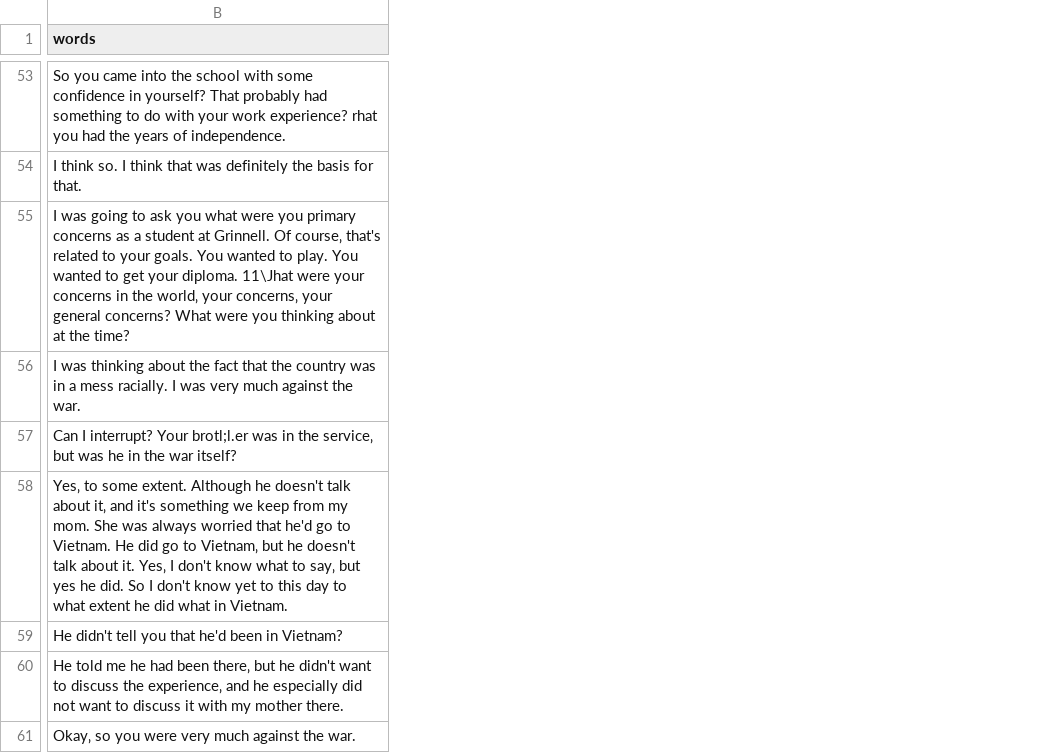
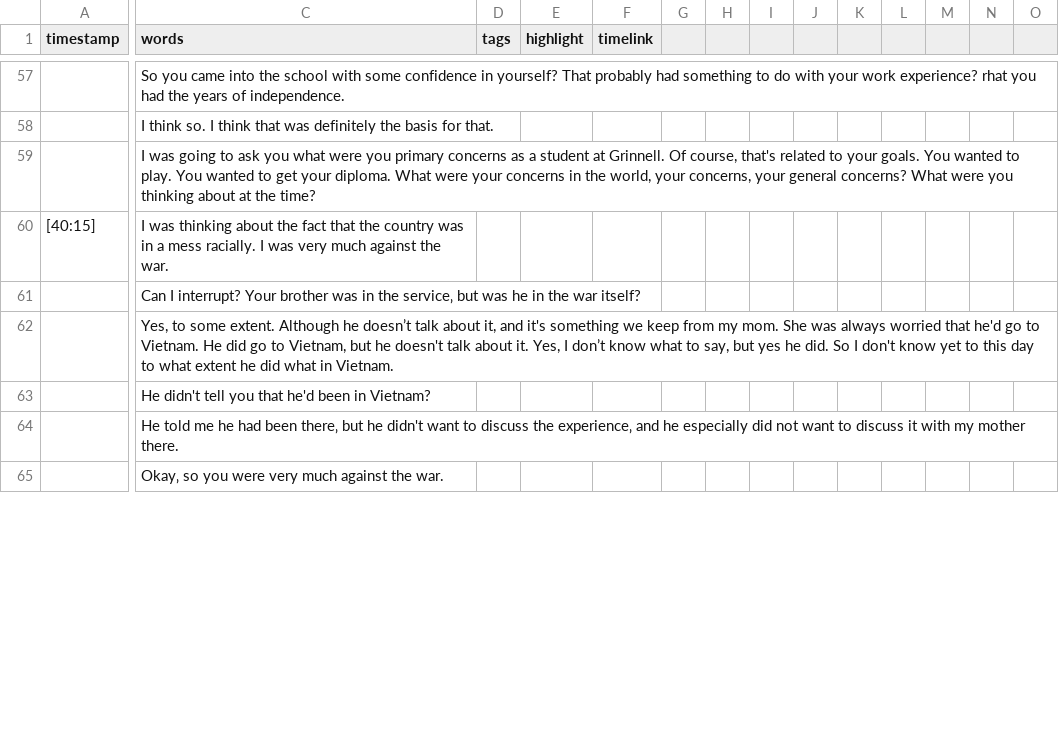
Before and after one commit to Digital-Grinnell/yeager-renfrow-oral-histories, a CSV file: _data/transcripts/dg_1724967457.csv, drawn as a sheet; only a part is shown, gaps mark what is left out; addresses are those after the commit; the diff covers the shown part only; the diff names each change by its address in the sheet, - before the commit and + after, or states it on an @@ line.

```diff
--- a/_data/transcripts/dg_1724967457.csv
+++ b/_data/transcripts/dg_1724967457.csv
+column A (timestamp), row 60: [40:15]
+column D (tags), empty
+column E (highlight), empty
+column F (timelink), empty
+column G, empty
+column H, empty
+column I, empty
+column J, empty
+column K, empty
+column L, empty
+column M, empty
+column N, empty
+column O, empty
-C59 (words): …Grinnell. Of course‚ that's related to your goals. You wanted to play. You wanted to get your diploma. 11\Jhat were your concerns in the world‚ your concerns‚ your general…
+C59 (words): …Grinnell. Of course, that's related to your goals. You wanted to play. You wanted to get your diploma. What were your concerns in the world, your concerns, your general…
-C61 (words): …interrupt? Your brotl;l.er was in…
+C61 (words): …interrupt? Your brother was in…
-C62 (words): Yes‚ to some extent. Although he doesn't talk about it‚ and it's something we keep from my mom. She was always worried that he'd go to Vietnam. He did go to Vietnam‚ but he doesn't talk about it. Yes‚ I don't know what to say‚ but yes…
+C62 (words): Yes, to some extent. Although he doesn’t talk about it, and it's something we keep from my mom. She was always worried that he'd go to Vietnam. He did go to Vietnam, but he doesn't talk about it. Yes, I don’t know what to say, but yes…
```
Also changed, not shown: 11 added rows, 1 added column and 60 edited cells elsewhere in this file.
